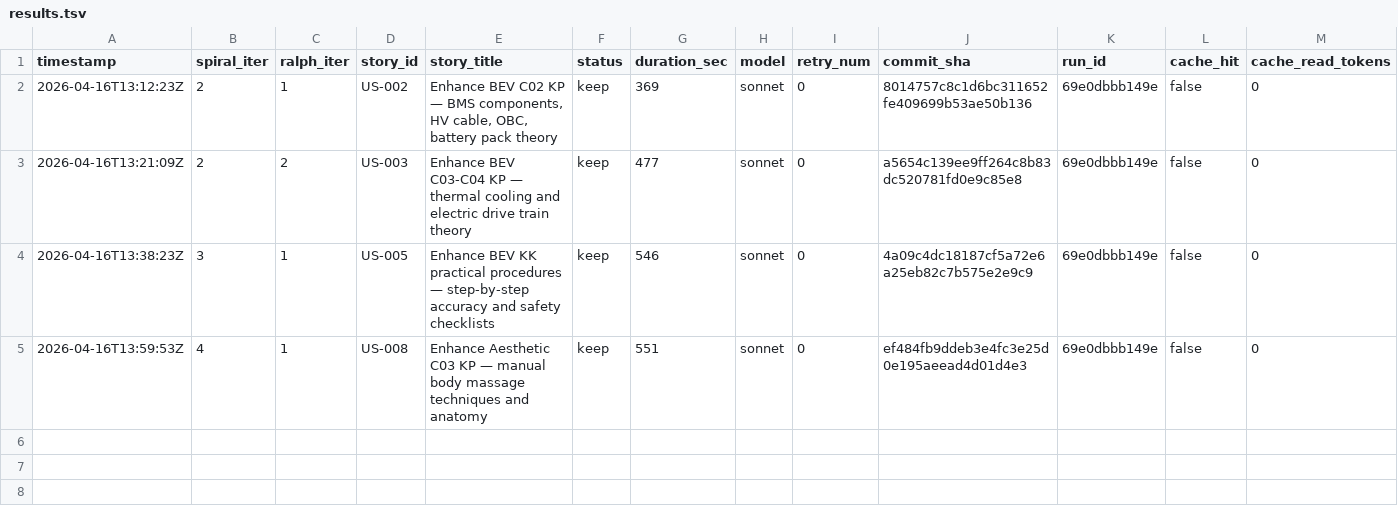
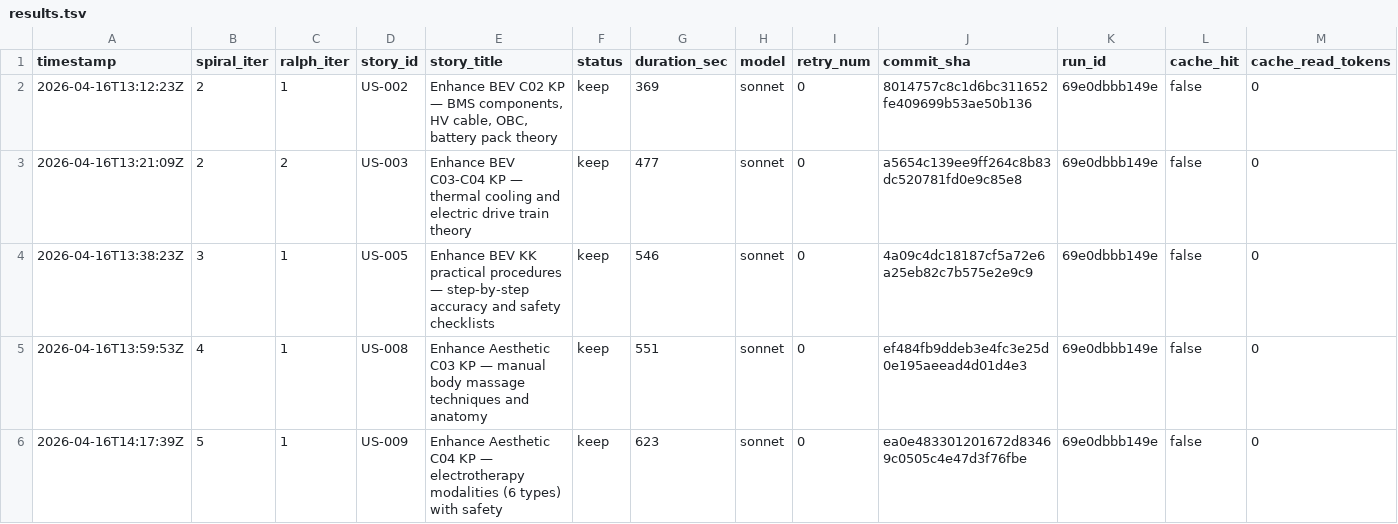
Before and after one commit to wenjyue84/3u-pioneer-academy-noss, a TSV file: results.tsv, drawn as a sheet; only a part is shown; rows hold the shown columns only; the diff names each change by its address in the sheet, - before the commit and + after, or states it on an @@ line.

Commit message:
feat(spiral): complete 1 stories (iter 5)

```diff
--- a/results.tsv
+++ b/results.tsv
+row 6: 2026-04-16T14:17:39Z | 5 | 1 | US-009 | Enhance Aesthetic C04 KP — electrotherapy modalities (6 types) with safety | keep | 623 | sonnet | 0 | ea0e483301201672d83469c0505c4e47d3f76fbe | 69e0dbbb149e | false | 0
```
Also changed, not shown: 18 other files.
